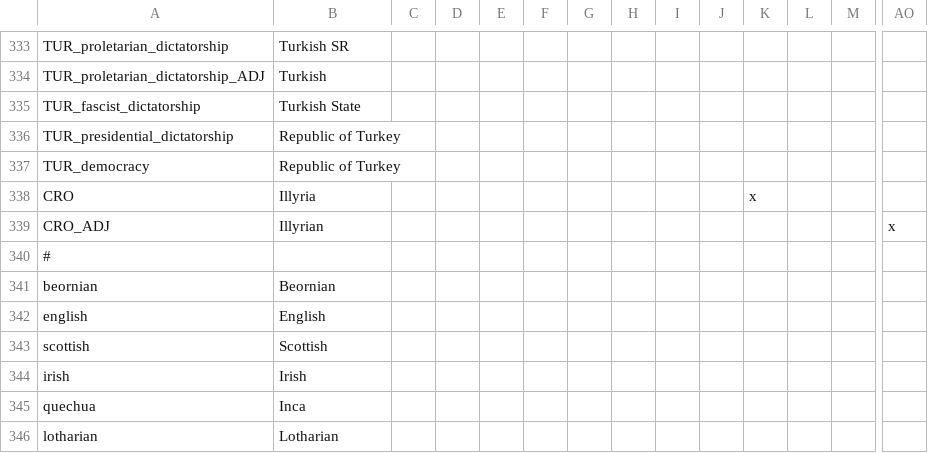
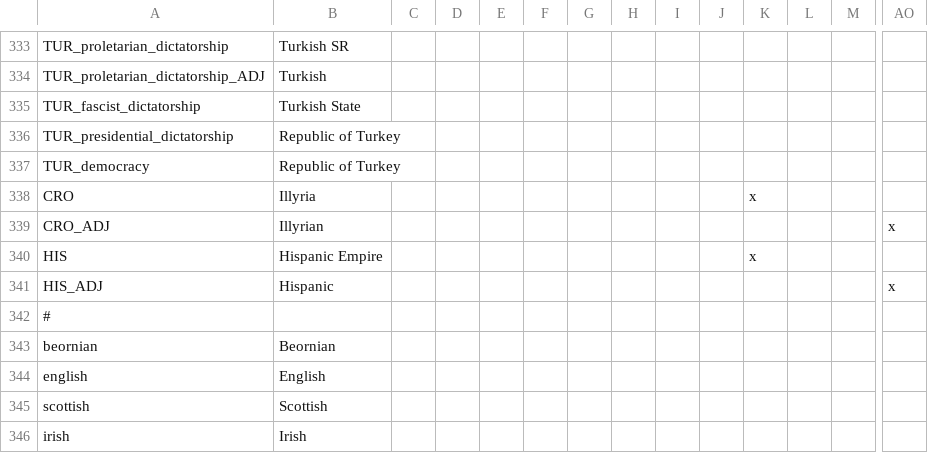
Before and after one commit to Proffan25/DoD-PRF, a CSV file: localisation/PRF.csv, drawn as a sheet; only a part is shown, gaps mark what is left out; the shorter side is filled out with more unchanged rows; rows hold the shown columns only; the diff names each change by its address in the sheet, - before the commit and + after, or states it on an @@ line.

```diff
--- a/localisation/PRF.csv
+++ b/localisation/PRF.csv
+row 340: HIS | Hispanic Empire |  |  |  |  |  |  |  |  | x
+row 341: HIS_ADJ | Hispanic |  |  |  |  |  |  |  |  |  |  |  | x
```
Also changed, not shown: 9 other files.
